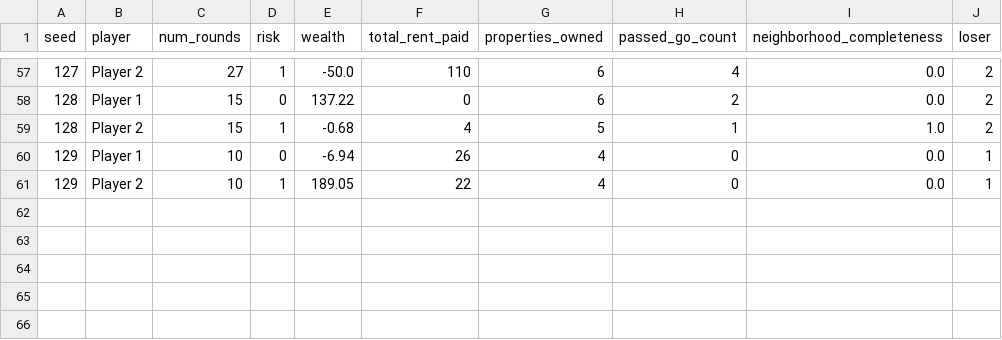
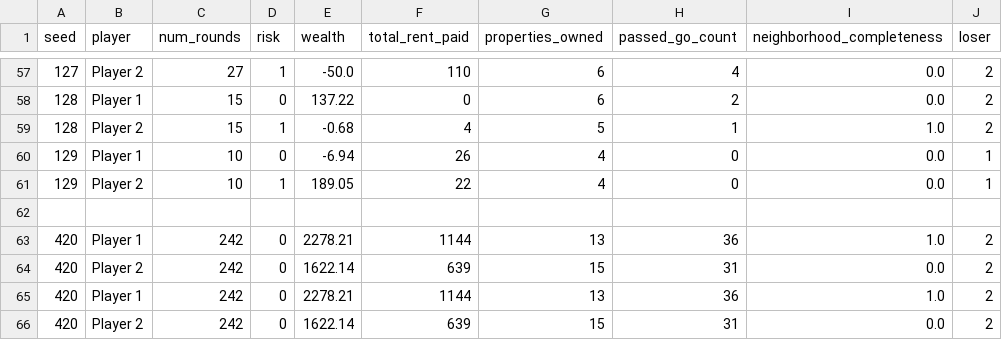
Before and after one commit to layadang/monopoly-board-game, a CSV file: results/game_stats_english.csv, drawn as a sheet; only a part is shown, gaps mark what is left out.

```diff
--- a/results/game_stats_english.csv
+++ b/results/game_stats_english.csv
@@ -61 +61,6 @@ seed,player,num_rounds,risk,wealth,total_rent_paid,properties_owned,passed_go_co
 129,Player 2,10,1,189.05,22,4,0,0.0,1
+
+420,Player 1,242,0,2278.21,1144,13,36,1.0,2
+420,Player 2,242,0,1622.14,639,15,31,0.0,2
+420,Player 1,242,0,2278.21,1144,13,36,1.0,2
+420,Player 2,242,0,1622.14,639,15,31,0.0,2
```
Also changed, not shown: results/game_stats_random.csv, 5 other files.
